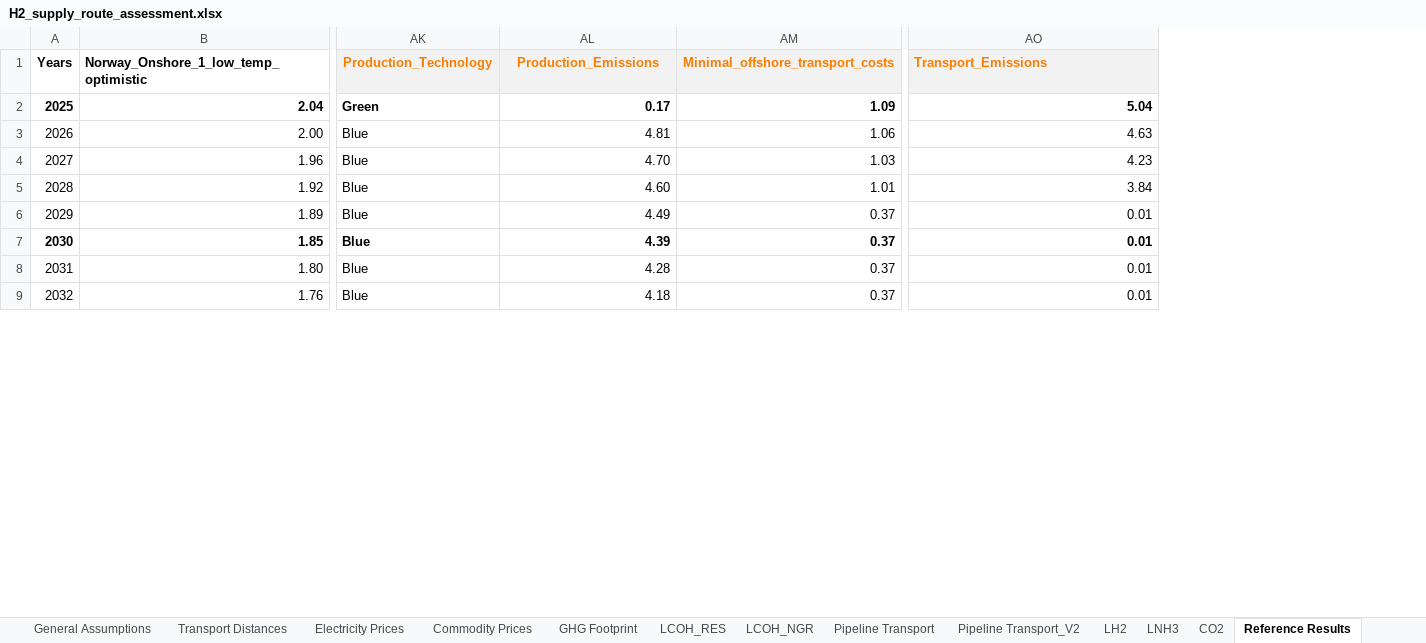
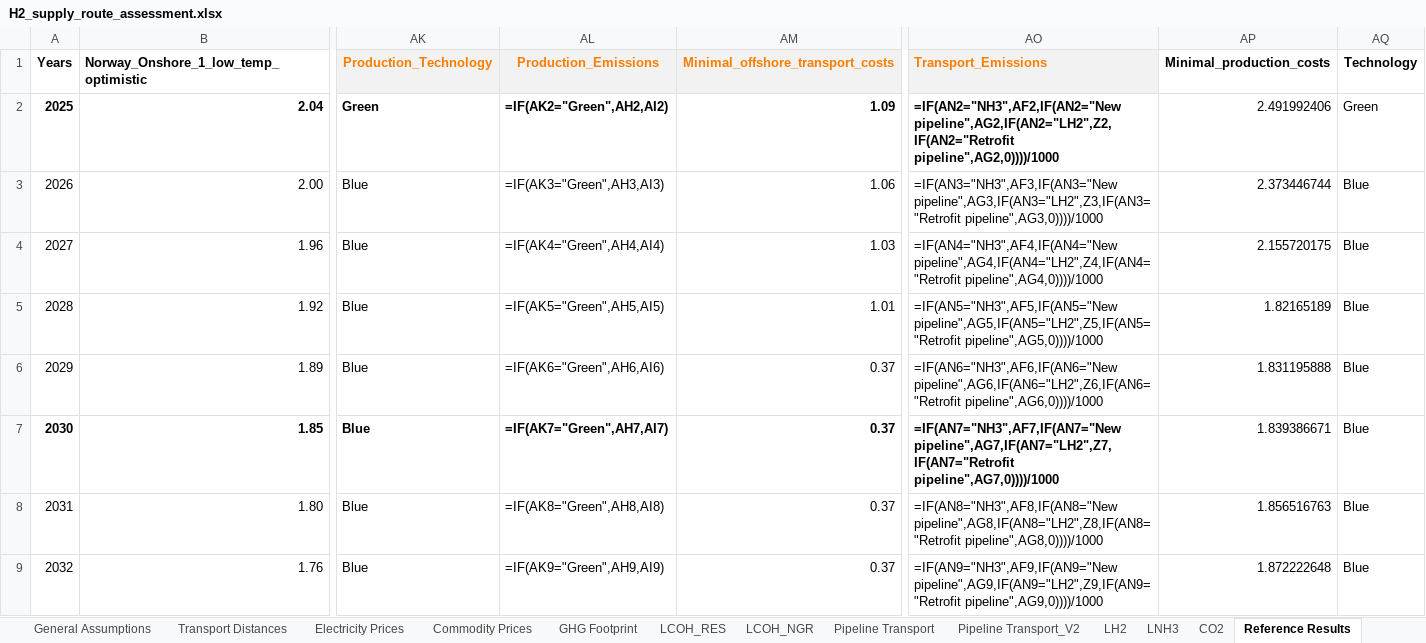
Before and after one commit to ReuterJakob/H2_pathways_repo, an Excel workbook: data/raw/H2_supply_route_assessment.xlsx, sheet Reference Results, drawn as a sheet; only a part is shown, gaps mark what is left out; values as stored, in another font and other column widths than the file's, no borders; formulas without a stored value are shown as written; conditional formats not drawn; the diff covers the shown part only; the diff names each change by its address in the sheet, - before the commit and + after, or states it on an @@ line.

```diff
--- a/data/raw/H2_supply_route_assessment.xlsx (sheet Reference Results)
+++ b/data/raw/H2_supply_route_assessment.xlsx (sheet Reference Results)
+column AP (Minimal_production_costs), rows 2-9: 2.491992406 | 2.373446744 | 2.155720175 | 1.82165189 | 1.831195888 | 1.839386671 | 1.856516763 | 1.872222648
+column AQ (Technology), rows 2-9: Green | Blue | Blue | Blue | Blue | Blue | Blue | Blue
-AL2 (Production_Emissions): 0.17
+AL2 (Production_Emissions): =IF(AK2="Green",AH2,AI2)
-AO2 (Transport_Emissions): 5.04
+AO2 (Transport_Emissions): =IF(AN2="NH3",AF2,IF(AN2="New pipeline",AG2,IF(AN2="LH2",Z2,IF(AN2="Retrofit pipeline",AG2,0))))/1000
-AL3 (Production_Emissions): 4.81
+AL3 (Production_Emissions): =IF(AK3="Green",AH3,AI3)
-AO3 (Transport_Emissions): 4.63
+AO3 (Transport_Emissions): =IF(AN3="NH3",AF3,IF(AN3="New pipeline",AG3,IF(AN3="LH2",Z3,IF(AN3="Retrofit pipeline",AG3,0))))/1000
-AL4 (Production_Emissions): 4.70
+AL4 (Production_Emissions): =IF(AK4="Green",AH4,AI4)
-AO4 (Transport_Emissions): 4.23
+AO4 (Transport_Emissions): =IF(AN4="NH3",AF4,IF(AN4="New pipeline",AG4,IF(AN4="LH2",Z4,IF(AN4="Retrofit pipeline",AG4,0))))/1000
-AL5 (Production_Emissions): 4.60
+AL5 (Production_Emissions): =IF(AK5="Green",AH5,AI5)
-AO5 (Transport_Emissions): 3.84
+AO5 (Transport_Emissions): =IF(AN5="NH3",AF5,IF(AN5="New pipeline",AG5,IF(AN5="LH2",Z5,IF(AN5="Retrofit pipeline",AG5,0))))/1000
-AL6 (Production_Emissions): 4.49
+AL6 (Production_Emissions): =IF(AK6="Green",AH6,AI6)
-AO6 (Transport_Emissions): 0.01
+AO6 (Transport_Emissions): =IF(AN6="NH3",AF6,IF(AN6="New pipeline",AG6,IF(AN6="LH2",Z6,IF(AN6="Retrofit pipeline",AG6,0))))/1000
-AL7 (Production_Emissions): 4.39
+AL7 (Production_Emissions): =IF(AK7="Green",AH7,AI7)
-AO7 (Transport_Emissions): 0.01
+AO7 (Transport_Emissions): =IF(AN7="NH3",AF7,IF(AN7="New pipeline",AG7,IF(AN7="LH2",Z7,IF(AN7="Retrofit pipeline",AG7,0))))/1000
-AL8 (Production_Emissions): 4.28
+AL8 (Production_Emissions): =IF(AK8="Green",AH8,AI8)
-AO8 (Transport_Emissions): 0.01
+AO8 (Transport_Emissions): =IF(AN8="NH3",AF8,IF(AN8="New pipeline",AG8,IF(AN8="LH2",Z8,IF(AN8="Retrofit pipeline",AG8,0))))/1000
-AL9 (Production_Emissions): 4.18
+AL9 (Production_Emissions): =IF(AK9="Green",AH9,AI9)
-AO9 (Transport_Emissions): 0.01
+AO9 (Transport_Emissions): =IF(AN9="NH3",AF9,IF(AN9="New pipeline",AG9,IF(AN9="LH2",Z9,IF(AN9="Retrofit pipeline",AG9,0))))/1000
```
Also changed, not shown: 36 edited cells elsewhere in this sheet, sheet LH2, sheet LNH3, sheet GHG Footprint, sheet LCOH_NGR, sheet Commodity Prices, sheet Pipeline Transport, 2 more sheets, hidden cells, charts or pictures, 2 other files.
